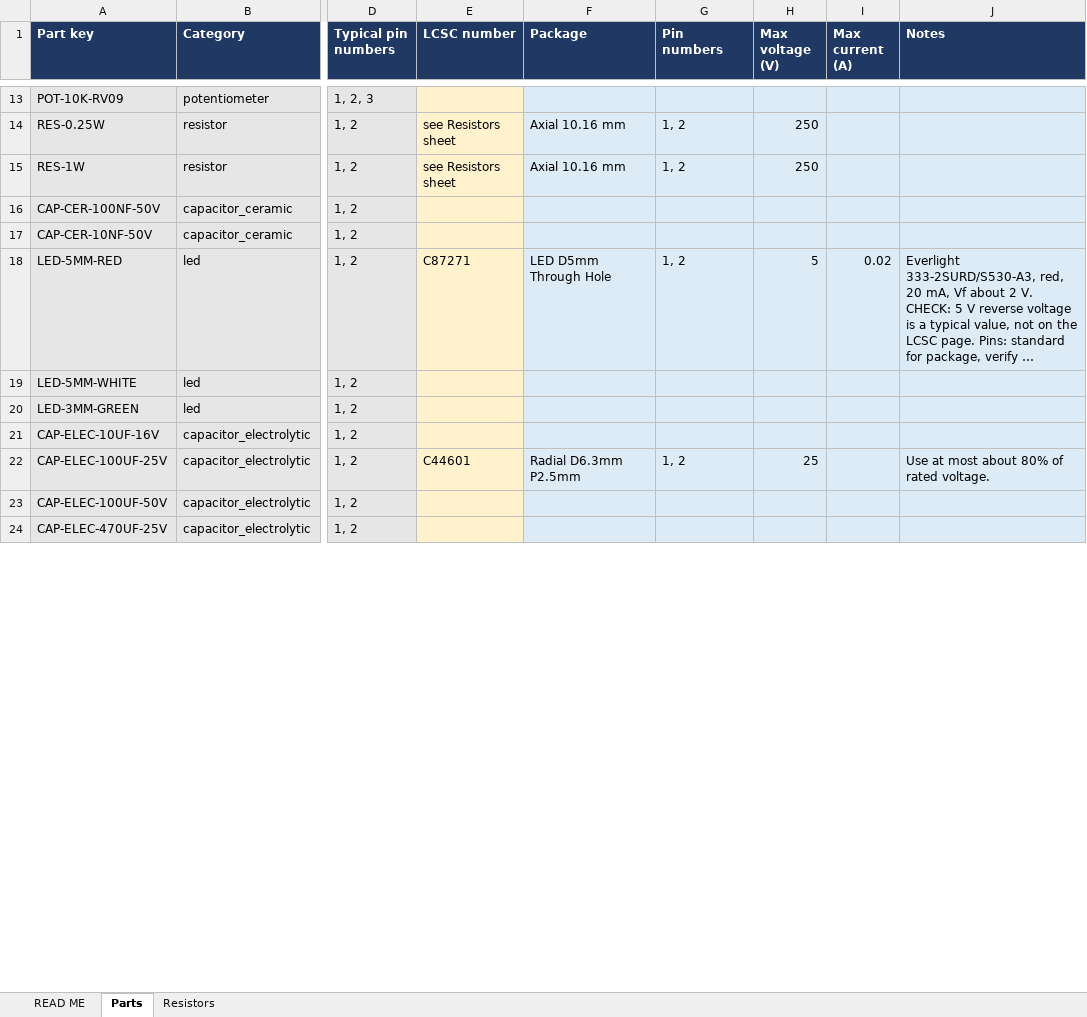
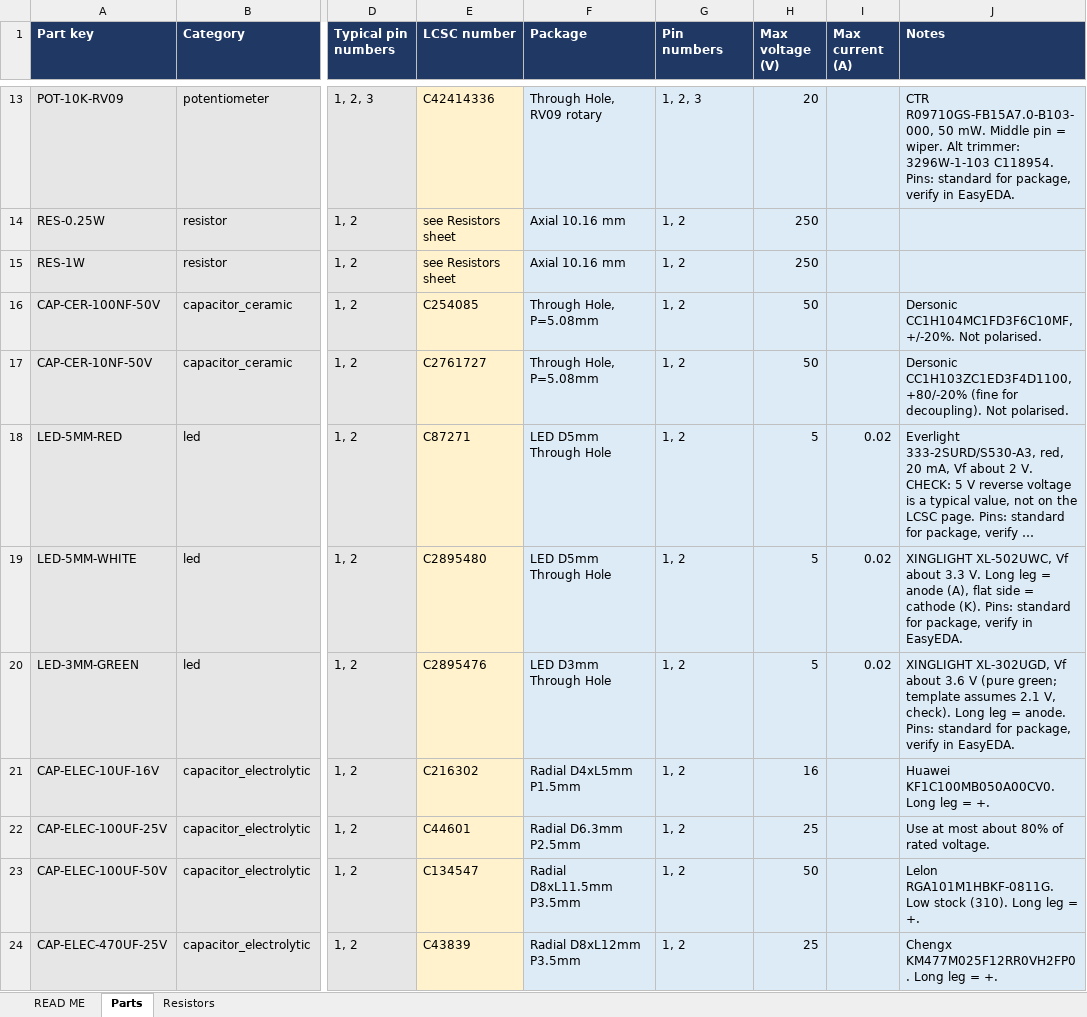
Before and after one commit to afaqkhan31/pcb-agent, an Excel workbook: data/catalog_input.xlsx, sheet Parts, drawn as a sheet; only a part is shown, gaps mark what is left out; long unchanged cells end in …; values as stored, in another font and other column widths than the file's, no borders; conditional formats not drawn; the diff covers the shown part only; the diff names each change by its address in the sheet, - before the commit and + after, or states it on an @@ line.

Commit message:
SCRUM-39 #comment LCSC numbers for all 26 template parts, relay-driver parts, resistor values, LCSC report

```diff
--- a/data/catalog_input.xlsx (sheet Parts)
+++ b/data/catalog_input.xlsx (sheet Parts)
-E13 (LCSC number): (empty)
+E13 (LCSC number): C42414336
-F13 (Package): (empty)
+F13 (Package): Through Hole, RV09 rotary
-G13 (Pin numbers): (empty)
+G13 (Pin numbers): 1, 2, 3
-H13 (Max voltage (V)): (empty)
+H13 (Max voltage (V)): 20
-J13 (Notes): (empty)
+J13 (Notes): CTR R09710GS-FB15A7.0-B103-000, 50 mW. Middle pin = wiper. Alt trimmer: 3296W-1-103 C118954. Pins: standard for package, verify in EasyEDA.
-E16 (LCSC number): (empty)
+E16 (LCSC number): C254085
-F16:F17 (Package): (empty)
+F16:F17 (Package): Through Hole, P=5.08mm
-G16:G17 (Pin numbers): (empty)
+G16:G17 (Pin numbers): 1, 2
-H16:H17 (Max voltage (V)): (empty)
+H16:H17 (Max voltage (V)): 50
-J16 (Notes): (empty)
+J16 (Notes): Dersonic CC1H104MC1FD3F6C10MF, +/-20%. Not polarised.
-E17 (LCSC number): (empty)
+E17 (LCSC number): C2761727
-J17 (Notes): (empty)
+J17 (Notes): Dersonic CC1H103ZC1ED3F4D1100, +80/-20% (fine for decoupling). Not polarised.
-E19 (LCSC number): (empty)
+E19 (LCSC number): C2895480
-F19 (Package): (empty)
+F19 (Package): LED D5mm Through Hole
-G19:G21 (Pin numbers): (empty)
+G19:G21 (Pin numbers): 1, 2
-H19:H20 (Max voltage (V)): (empty)
+H19:H20 (Max voltage (V)): 5
-I19:I20 (Max current (A)): (empty)
+I19:I20 (Max current (A)): 0.02
-J19 (Notes): (empty)
+J19 (Notes): XINGLIGHT XL-502UWC, Vf about 3.3 V. Long leg = anode (A), flat side = cathode (K). Pins: standard for package, verify in EasyEDA.
-E20 (LCSC number): (empty)
+E20 (LCSC number): C2895476
-F20 (Package): (empty)
+F20 (Package): LED D3mm Through Hole
-J20 (Notes): (empty)
+J20 (Notes): XINGLIGHT XL-302UGD, Vf about 3.6 V (pure green; template assumes 2.1 V, check). Long leg = anode. Pins: standard for package, verify in EasyEDA.
-E21 (LCSC number): (empty)
+E21 (LCSC number): C216302
-F21 (Package): (empty)
+F21 (Package): Radial D4xL5mm P1.5mm
-H21 (Max voltage (V)): (empty)
+H21 (Max voltage (V)): 16
-J21 (Notes): (empty)
+J21 (Notes): Huawei KF1C100MB050A00CV0. Long leg = +.
-E23 (LCSC number): (empty)
+E23 (LCSC number): C134547
-F23 (Package): (empty)
+F23 (Package): Radial D8xL11.5mm P3.5mm
-G23:G24 (Pin numbers): (empty)
+G23:G24 (Pin numbers): 1, 2
-H23 (Max voltage (V)): (empty)
+H23 (Max voltage (V)): 50
-J23 (Notes): (empty)
+J23 (Notes): Lelon RGA101M1HBKF-0811G. Low stock (310). Long leg = +.
-E24 (LCSC number): (empty)
+E24 (LCSC number): C43839
-F24 (Package): (empty)
+F24 (Package): Radial D8xL12mm P3.5mm
-H24 (Max voltage (V)): (empty)
+H24 (Max voltage (V)): 25
-J24 (Notes): (empty)
+J24 (Notes): Chengx KM477M025F12RR0VH2FP0. Long leg = +.
```
Also changed, not shown: 4 added rows, 4 removed rows and 50 edited cells elsewhere in this sheet, sheet Resistors, 3 other files.
